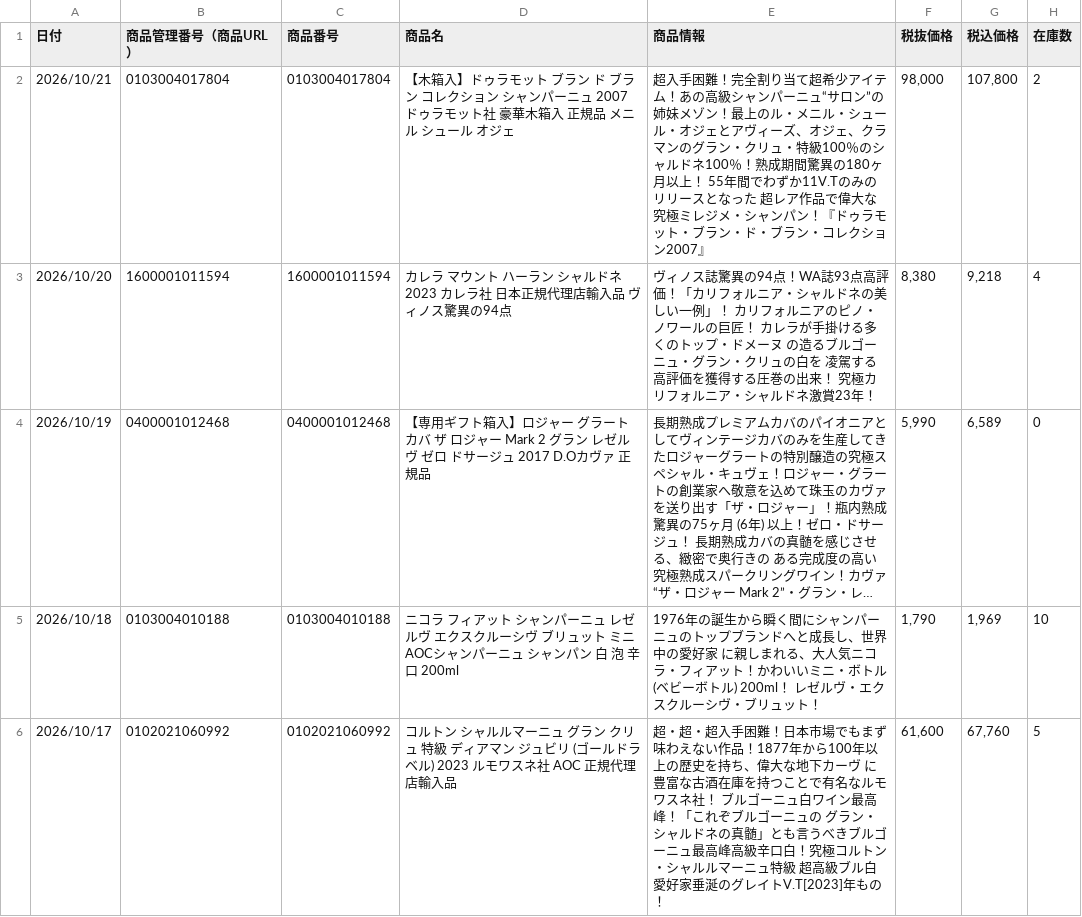
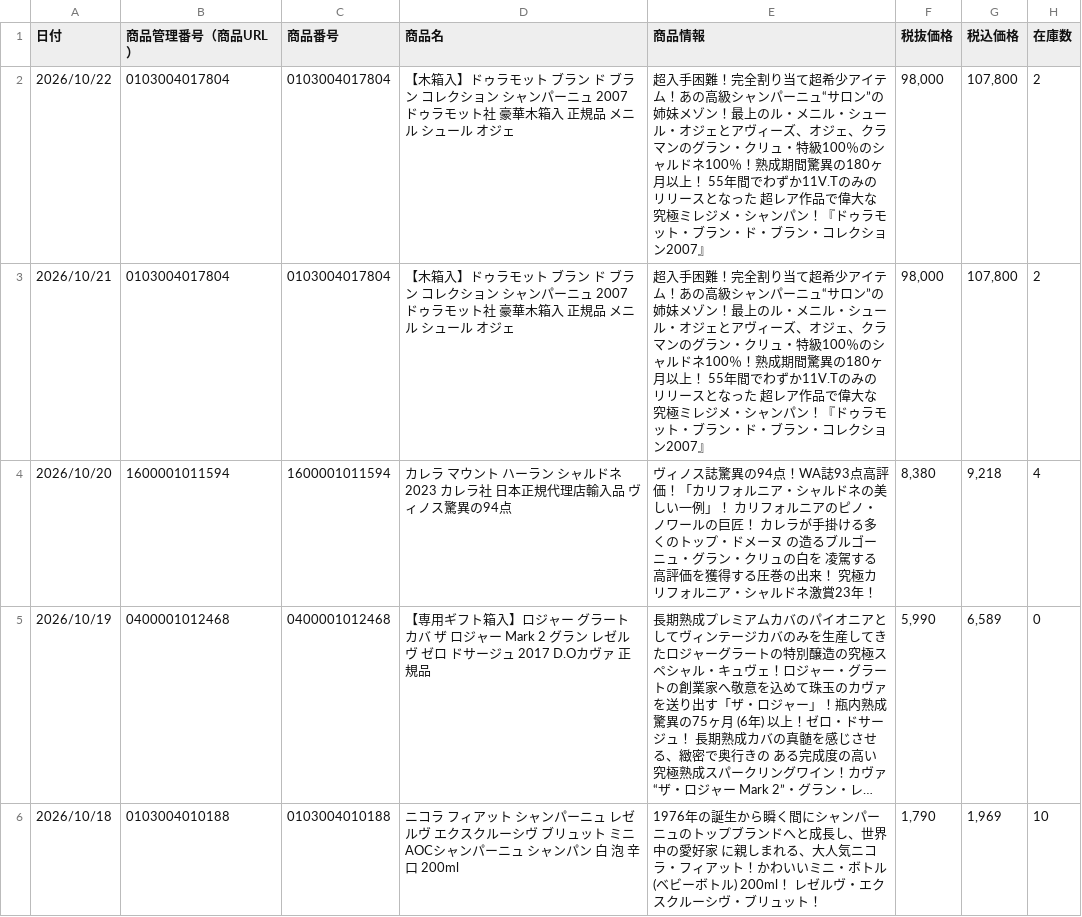
Before and after one commit to kiyonakatsuji-del/daitokka-data, a CSV file: daitokka.csv, drawn as a sheet; only a part is shown; the shorter side is filled out with more unchanged rows; long unchanged cells end in ….

Commit message:
大特価データ更新 2026-10-21 11:32:15

```diff
--- a/daitokka.csv
+++ b/daitokka.csv
@@ -1,2 +1,3 @@
 日付,商品管理番号（商品URL）,商品番号,商品名,商品情報,税抜価格,税込価格,在庫数
+2026/10/22,0103004017804,0103004017804,【木箱入】ドゥラモット ブラン ド ブラン コレクション シャンパーニュ 2007 ドゥラモット社 豪華木箱入 正規品 メニル シュール オジェ,超入手困難！完全割り当て超希少アイテム！あの高級シャンパーニュ“サロン”の姉妹メゾン！最上のル・メニル・シュール・オジェとアヴィーズ、オジェ、クラマンのグラン・クリュ・特級100％のシャルドネ100％！熟成期間驚異の180ヶ月以上！  55年間でわずか11V.Tのみのリリースとなった 超レア作品で偉大な究極ミレジメ・シャンパン！『ドゥラモット・ブラン・ド・ブラン・コレクション2007』,"98,000","107,800",2
 2026/10/21,0103004017804,0103004017804,【木箱入】ドゥラモット ブラン ド ブラン コレクション シャンパーニュ 2007 ドゥラモット社 豪華木箱入 正規品 メニル シュール オジェ,超入手困難！完全割り当て超希少アイテム！あの高級シャンパーニュ“サロン”の姉妹メゾン！最上のル・メニル・シュール・オジェとアヴィーズ、オジェ、クラマンのグラン・クリュ・特級100％のシャルドネ100％！熟成期間驚異の180ヶ月以上！  55年間でわずか11V.Tのみのリリースとなった 超レア作品で偉大な究極ミレジメ・シャンパン！『ドゥラモット・ブラン・ド・ブラン・コレクション2007』,"98,000","107,800",2
```
